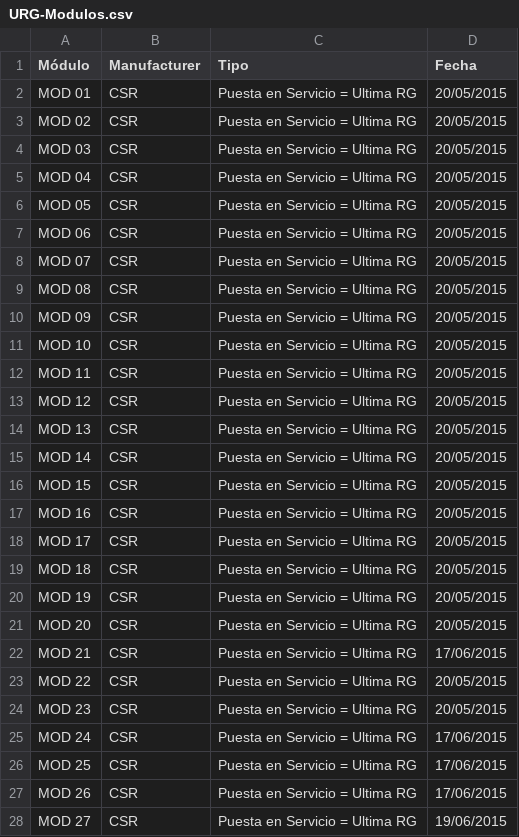
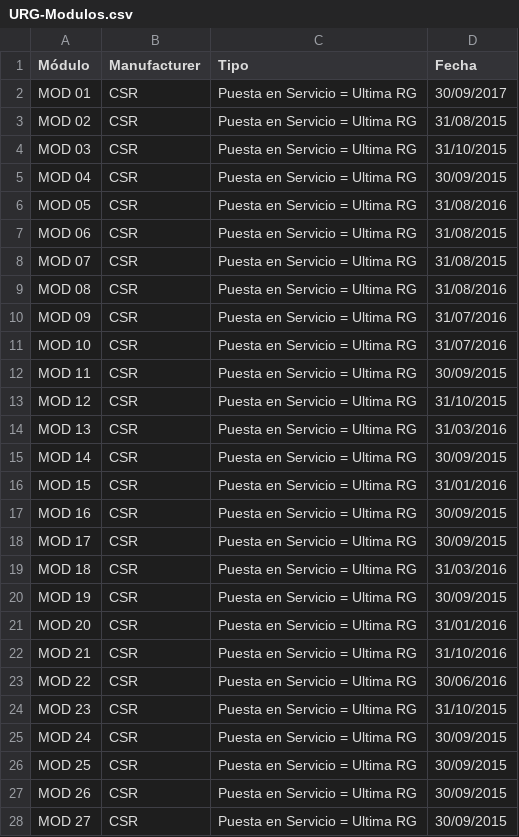
Before and after one commit to salamonepablo/ARS_MP, a CSV file: docs/legacy_bd/Accdb/URG-Modulos.csv, drawn as a sheet; only a part is shown; the diff covers the shown part only.

Commit message:
refactor: internalize RG reference dates as Python constant
- Create core/domain/reference_data.py with RG_REFERENCE_DATES constant (110 entries)
- Replace CSV file reading with direct constant access
- Add M47 CSR (out of service but was commissioned 2016-01-31)
- Exclude M67 CSR (never commissioned, parts donor)
- Remove load_rg_dates_from_csv() function and CSV/Path imports
- Add get_rg_reference_dates() wrapper function
- Update README: remove Google Drive reference, emphasize stub mode for evaluators
- Add 13 tests for reference data validation
- Update URG-Modulos.csv with corrected commissioning dates

```diff
--- a/docs/legacy_bd/Accdb/URG-Modulos.csv
+++ b/docs/legacy_bd/Accdb/URG-Modulos.csv
@@ -1,28 +1,28 @@
 Módulo;Manufacturer;Tipo;Fecha
-MOD 01;CSR;Puesta en Servicio = Ultima RG;20/05/2015
-MOD 02;CSR;Puesta en Servicio = Ultima RG;20/05/2015
-MOD 03;CSR;Puesta en Servicio = Ultima RG;20/05/2015
-MOD 04;CSR;Puesta en Servicio = Ultima RG;20/05/2015
-MOD 05;CSR;Puesta en Servicio = Ultima RG;20/05/2015
-MOD 06;CSR;Puesta en Servicio = Ultima RG;20/05/2015
-MOD 07;CSR;Puesta en Servicio = Ultima RG;20/05/2015
-MOD 08;CSR;Puesta en Servicio = Ultima RG;20/05/2015
-MOD 09;CSR;Puesta en Servicio = Ultima RG;20/05/2015
-MOD 10;CSR;Puesta en Servicio = Ultima RG;20/05/2015
-MOD 11;CSR;Puesta en Servicio = Ultima RG;20/05/2015
-MOD 12;CSR;Puesta en Servicio = Ultima RG;20/05/2015
-MOD 13;CSR;Puesta en Servicio = Ultima RG;20/05/2015
-MOD 14;CSR;Puesta en Servicio = Ultima RG;20/05/2015
-MOD 15;CSR;Puesta en Servicio = Ultima RG;20/05/2015
-MOD 16;CSR;Puesta en Servicio = Ultima RG;20/05/2015
-MOD 17;CSR;Puesta en Servicio = Ultima RG;20/05/2015
-MOD 18;CSR;Puesta en Servicio = Ultima RG;20/05/2015
-MOD 19;CSR;Puesta en Servicio = Ultima RG;20/05/2015
-MOD 20;CSR;Puesta en Servicio = Ultima RG;20/05/2015
-MOD 21;CSR;Puesta en Servicio = Ultima RG;17/06/2015
-MOD 22;CSR;Puesta en Servicio = Ultima RG;20/05/2015
-MOD 23;CSR;Puesta en Servicio = Ultima RG;20/05/2015
-MOD 24;CSR;Puesta en Servicio = Ultima RG;17/06/2015
-MOD 25;CSR;Puesta en Servicio = Ultima RG;17/06/2015
-MOD 26;CSR;Puesta en Servicio = Ultima RG;17/06/2015
-MOD 27;CSR;Puesta en Servicio = Ultima RG;19/06/2015
+MOD 01;CSR;Puesta en Servicio = Ultima RG;30/09/2017
+MOD 02;CSR;Puesta en Servicio = Ultima RG;31/08/2015
+MOD 03;CSR;Puesta en Servicio = Ultima RG;31/10/2015
+MOD 04;CSR;Puesta en Servicio = Ultima RG;30/09/2015
+MOD 05;CSR;Puesta en Servicio = Ultima RG;31/08/2016
+MOD 06;CSR;Puesta en Servicio = Ultima RG;31/08/2015
+MOD 07;CSR;Puesta en Servicio = Ultima RG;31/08/2015
+MOD 08;CSR;Puesta en Servicio = Ultima RG;31/08/2016
+MOD 09;CSR;Puesta en Servicio = Ultima RG;31/07/2016
+MOD 10;CSR;Puesta en Servicio = Ultima RG;31/07/2016
+MOD 11;CSR;Puesta en Servicio = Ultima RG;30/09/2015
+MOD 12;CSR;Puesta en Servicio = Ultima RG;31/10/2015
+MOD 13;CSR;Puesta en Servicio = Ultima RG;31/03/2016
+MOD 14;CSR;Puesta en Servicio = Ultima RG;30/09/2015
+MOD 15;CSR;Puesta en Servicio = Ultima RG;31/01/2016
+MOD 16;CSR;Puesta en Servicio = Ultima RG;30/09/2015
+MOD 17;CSR;Puesta en Servicio = Ultima RG;30/09/2015
+MOD 18;CSR;Puesta en Servicio = Ultima RG;31/03/2016
+MOD 19;CSR;Puesta en Servicio = Ultima RG;30/09/2015
+MOD 20;CSR;Puesta en Servicio = Ultima RG;31/01/2016
+MOD 21;CSR;Puesta en Servicio = Ultima RG;31/10/2016
+MOD 22;CSR;Puesta en Servicio = Ultima RG;30/06/2016
+MOD 23;CSR;Puesta en Servicio = Ultima RG;31/10/2015
+MOD 24;CSR;Puesta en Servicio = Ultima RG;30/09/2015
+MOD 25;CSR;Puesta en Servicio = Ultima RG;30/09/2015
+MOD 26;CSR;Puesta en Servicio = Ultima RG;30/09/2015
+MOD 27;CSR;Puesta en Servicio = Ultima RG;30/09/2015
```
Also changed, not shown: 57 edited cells elsewhere in this file, 5 other files.
